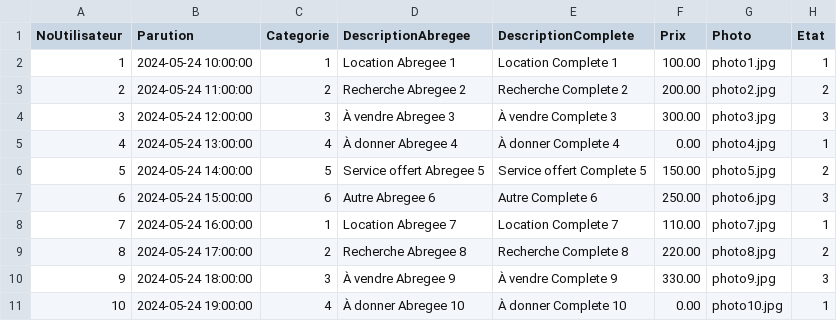
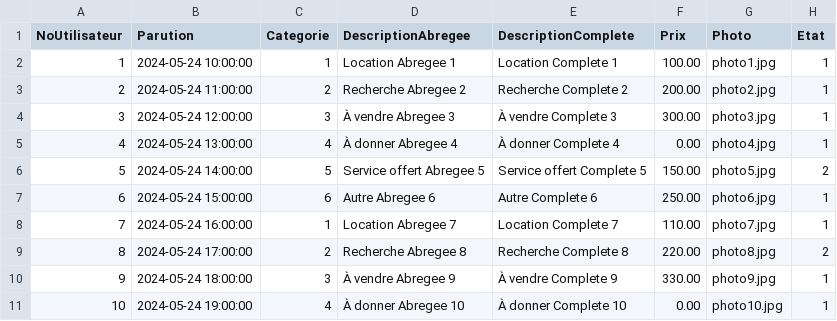
Before and after one commit to malick1234/projet_fin_de_session, a CSV file: Connexion/annonces.csv, drawn as a sheet.

```diff
--- a/Connexion/annonces.csv
+++ b/Connexion/annonces.csv
@@ -2,10 +2,10 @@ NoUtilisateur,Parution,Categorie,DescriptionAbregee,DescriptionComplete,Prix,Pho
 1,2024-05-24 10:00:00,1,"Location Abregee 1","Location Complete 1",100.00,"photo1.jpg",1
-2,2024-05-24 11:00:00,2,"Recherche Abregee 2","Recherche Complete 2",200.00,"photo2.jpg",2
-3,2024-05-24 12:00:00,3,"À vendre Abregee 3","À vendre Complete 3",300.00,"photo3.jpg",3
+2,2024-05-24 11:00:00,2,"Recherche Abregee 2","Recherche Complete 2",200.00,"photo2.jpg",1
+3,2024-05-24 12:00:00,3,"À vendre Abregee 3","À vendre Complete 3",300.00,"photo3.jpg",1
 4,2024-05-24 13:00:00,4,"À donner Abregee 4","À donner Complete 4",0.00,"photo4.jpg",1
 5,2024-05-24 14:00:00,5,"Service offert Abregee 5","Service offert Complete 5",150.00,"photo5.jpg",2
-6,2024-05-24 15:00:00,6,"Autre Abregee 6","Autre Complete 6",250.00,"photo6.jpg",3
+6,2024-05-24 15:00:00,6,"Autre Abregee 6","Autre Complete 6",250.00,"photo6.jpg",1
 7,2024-05-24 16:00:00,1,"Location Abregee 7","Location Complete 7",110.00,"photo7.jpg",1
 8,2024-05-24 17:00:00,2,"Recherche Abregee 8","Recherche Complete 8",220.00,"photo8.jpg",2
-9,2024-05-24 18:00:00,3,"À vendre Abregee 9","À vendre Complete 9",330.00,"photo9.jpg",3
+9,2024-05-24 18:00:00,3,"À vendre Abregee 9","À vendre Complete 9",330.00,"photo9.jpg",1
 10,2024-05-24 19:00:00,4,"À donner Abregee 10","À donner Complete 10",0.00,"photo10.jpg",1
```
Also changed, not shown: 18 other files.
